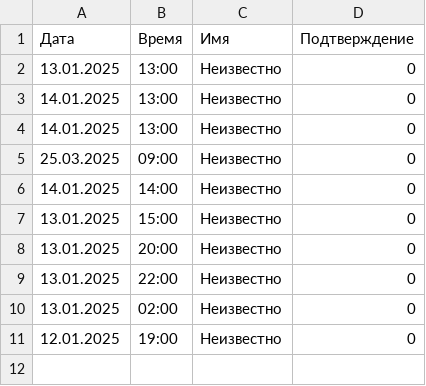
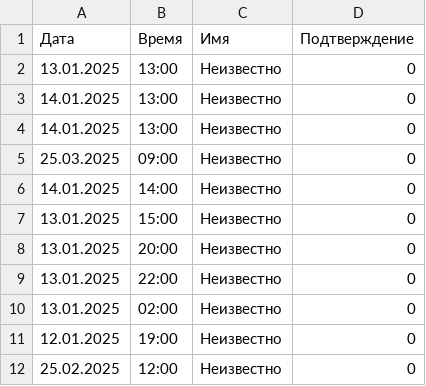
Before and after one commit to Ozxar69/manik_bot, a CSV file: dates.csv, drawn as a sheet.

```diff
--- a/dates.csv
+++ b/dates.csv
@@ -11 +11,2 @@
 12.01.2025,19:00,Неизвестно,0
+25.02.2025,12:00,Неизвестно,0
```
Also changed, not shown: 4 other files.
